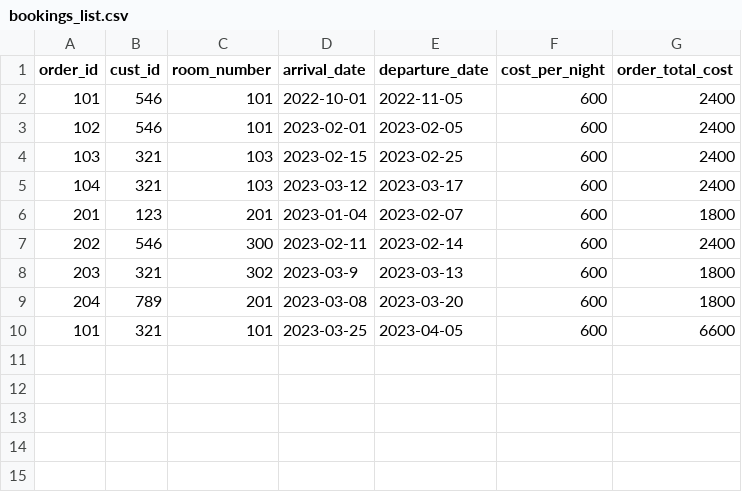
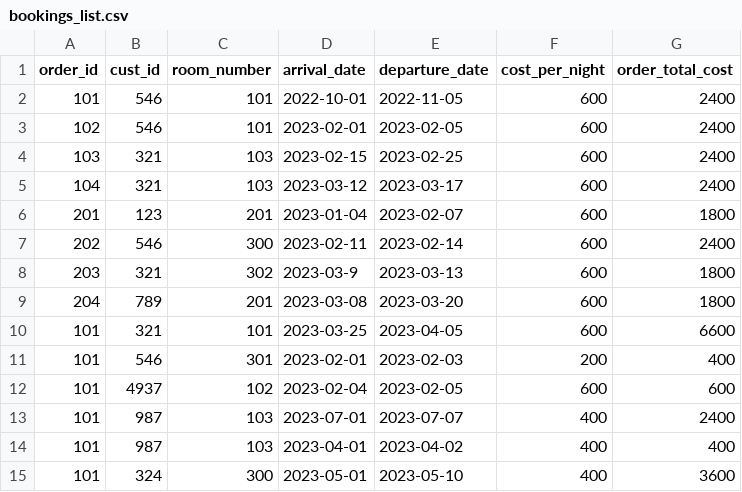
Before and after one commit to Idanbenaim/HotelCalifornia, a CSV file: database/bookings_list.csv, drawn as a sheet; the diff names each change by its address in the sheet, - before the commit and + after, or states it on an @@ line.

```diff
--- a/database/bookings_list.csv
+++ b/database/bookings_list.csv
+row 11: 101 | 546 | 301 | 2023-02-01 | 2023-02-03 | 200 | 400
+row 12: 101 | 4937 | 102 | 2023-02-04 | 2023-02-05 | 600 | 600
+row 13: 101 | 987 | 103 | 2023-07-01 | 2023-07-07 | 400 | 2400
+row 14: 101 | 987 | 103 | 2023-04-01 | 2023-04-02 | 400 | 400
+row 15: 101 | 324 | 300 | 2023-05-01 | 2023-05-10 | 400 | 3600
```
Also changed, not shown: database/cust_list.csv, 11 other files.
